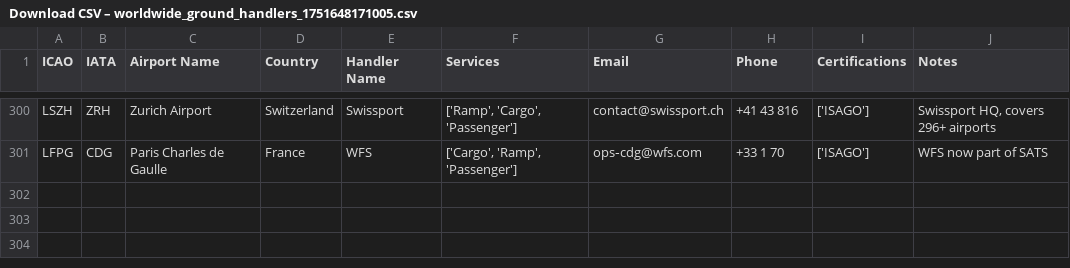
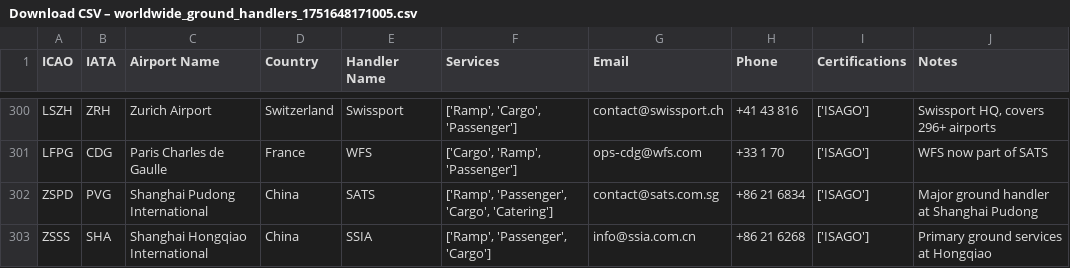
Before and after one commit to mmiles2012/Virgin-AI-OPS-prototype, a CSV file: attached_assets/Download CSV – worldwide_ground_handlers_1751648171005.csv, drawn as a sheet; only a part is shown, gaps mark what is left out; the diff names each change by its address in the sheet, - before the commit and + after, or states it on an @@ line.

```diff
--- a/attached_assets/Download CSV – worldwide_ground_handlers_1751648171005.csv
+++ b/attached_assets/Download CSV – worldwide_ground_handlers_1751648171005.csv
+row 302: ZSPD | PVG | Shanghai Pudong International | China | SATS | ['Ramp', 'Passenger', 'Cargo', 'Catering'] | contact@sats.com.sg | +86 21 6834 | ['ISAGO'] | Major ground handler at Shanghai Pudong
+row 303: ZSSS | SHA | Shanghai Hongqiao International | China | SSIA | ['Ramp', 'Passenger', 'Cargo'] | info@ssia.com.cn | +86 21 6268 | ['ISAGO'] | Primary ground services at Hongqiao
```
Also changed, not shown: attached_assets/Download CSV – worldwide_fuel_suppliers_1751648322759.csv, attached_assets/Download enriched_airport_support_1751658961161.csv, 1 other file.
